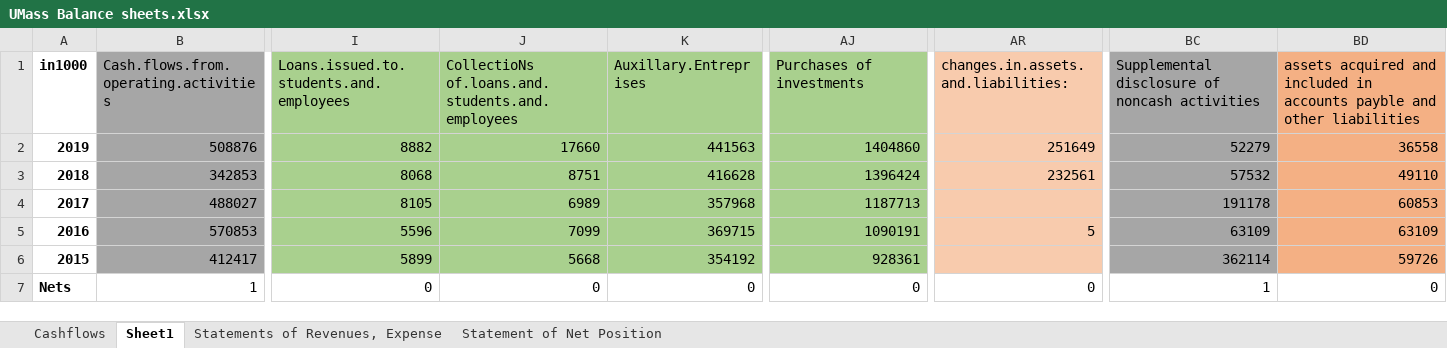
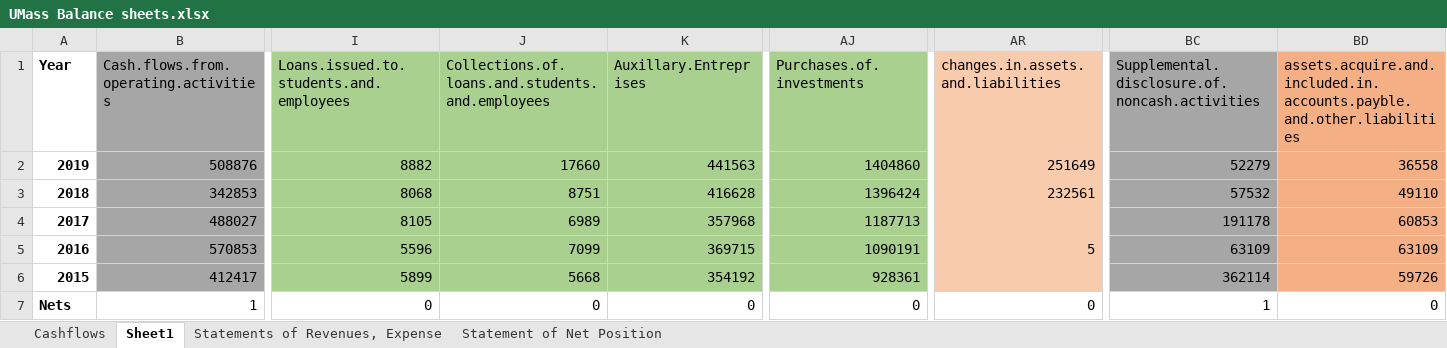
Before and after one commit to ariel42700/UMass-Financial-, an Excel workbook: UMass Balance sheets.xlsx, sheet Sheet1, drawn as a sheet; only a part is shown, gaps mark what is left out; values as stored, in another font and other column widths than the file's, no borders; the diff names each change by its address in the sheet, - before the commit and + after, or states it on an @@ line.

Commit message:
Debugging2

```diff
--- a/UMass Balance sheets.xlsx (sheet Sheet1)
+++ b/UMass Balance sheets.xlsx (sheet Sheet1)
-A1: in1000
+A1: Year
-J1: CollectioNs of.loans.and.students.and.employees
+J1: Collections.of.loans.and.students.and.employees
-AJ1: Purchases of investments
+AJ1: Purchases.of.investments
-AR1: changes.in.assets.and.liabilities:
+AR1: changes.in.assets.and.liabilities
-BC1: Supplemental disclosure of noncash activities
+BC1: Supplemental.disclosure.of.noncash.activities
-BD1: assets acquired and included in accounts payble and other liabilities
+BD1: assets.acquire.and.included.in.accounts.payble.and.other.liabilities
```
